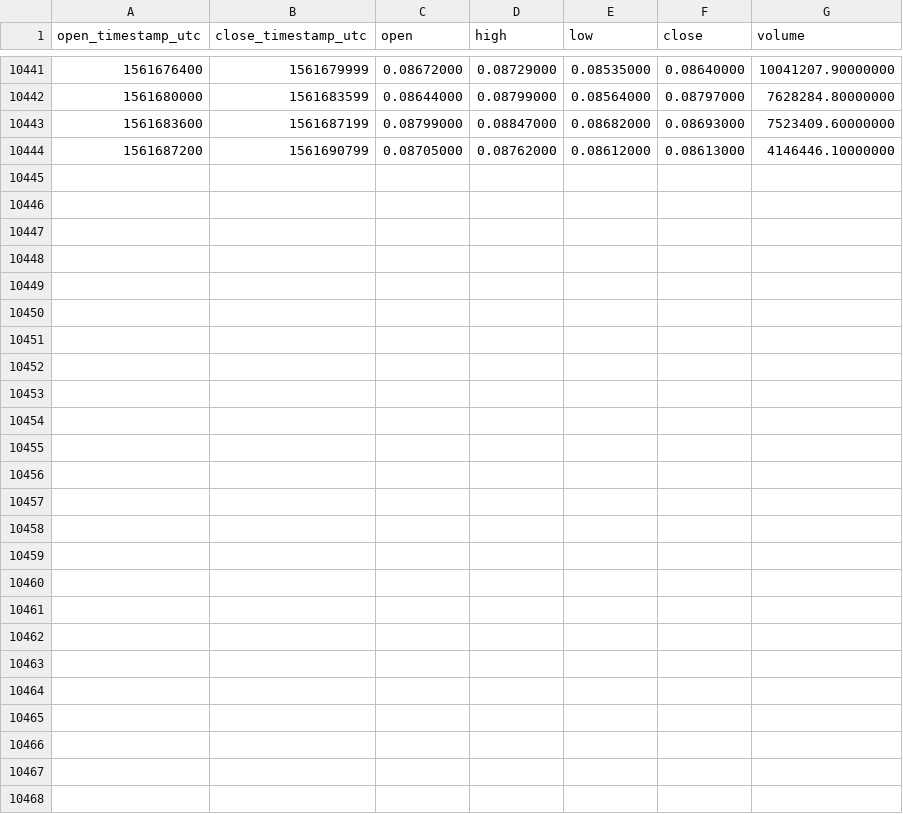
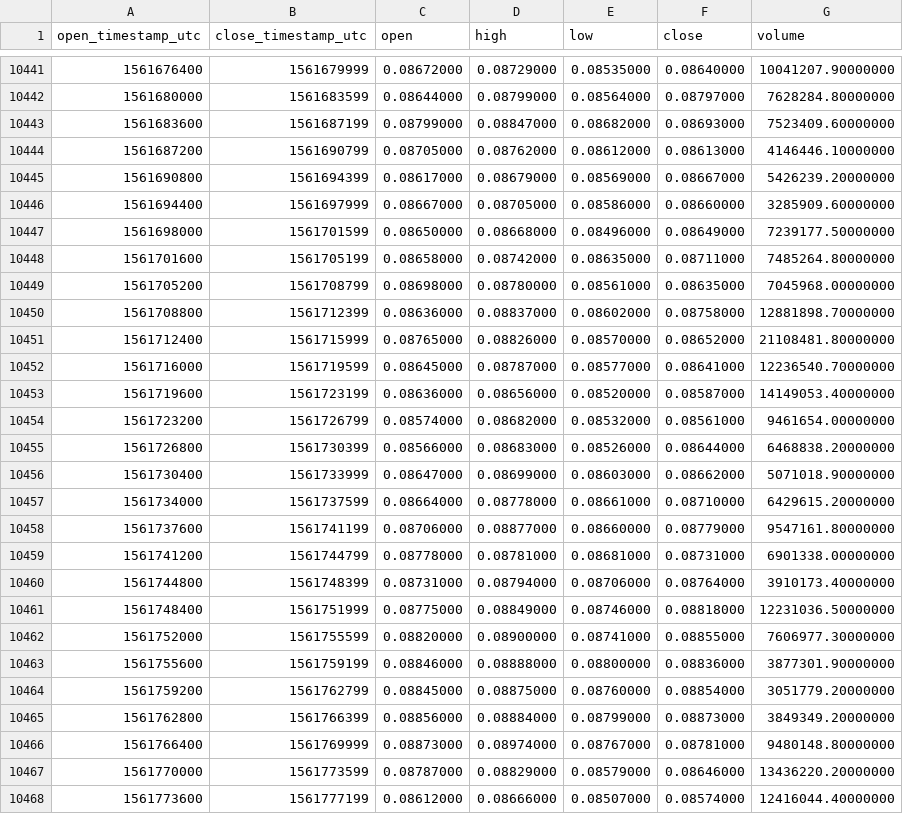
Before and after one commit to cryptobigbro/binance-ADAUSDT, a CSV file: binance-ADAUSDT-1h.csv, drawn as a sheet; only a part is shown, gaps mark what is left out.

Commit message:
Update OHLCV data.

```diff
--- a/binance-ADAUSDT-1h.csv
+++ b/binance-ADAUSDT-1h.csv
@@ -10444 +10444,25 @@ open_timestamp_utc,close_timestamp_utc,open,high,low,close,volume
 1561687200,1561690799,0.08705000,0.08762000,0.08612000,0.08613000,4146446.10000000
+1561690800,1561694399,0.08617000,0.08679000,0.08569000,0.08667000,5426239.20000000
+1561694400,1561697999,0.08667000,0.08705000,0.08586000,0.08660000,3285909.60000000
+1561698000,1561701599,0.08650000,0.08668000,0.08496000,0.08649000,7239177.50000000
+1561701600,1561705199,0.08658000,0.08742000,0.08635000,0.08711000,7485264.80000000
+1561705200,1561708799,0.08698000,0.08780000,0.08561000,0.08635000,7045968.00000000
+1561708800,1561712399,0.08636000,0.08837000,0.08602000,0.08758000,12881898.70000000
+1561712400,1561715999,0.08765000,0.08826000,0.08570000,0.08652000,21108481.80000000
+1561716000,1561719599,0.08645000,0.08787000,0.08577000,0.08641000,12236540.70000000
+1561719600,1561723199,0.08636000,0.08656000,0.08520000,0.08587000,14149053.40000000
+1561723200,1561726799,0.08574000,0.08682000,0.08532000,0.08561000,9461654.00000000
+1561726800,1561730399,0.08566000,0.08683000,0.08526000,0.08644000,6468838.20000000
+1561730400,1561733999,0.08647000,0.08699000,0.08603000,0.08662000,5071018.90000000
+1561734000,1561737599,0.08664000,0.08778000,0.08661000,0.08710000,6429615.20000000
+1561737600,1561741199,0.08706000,0.08877000,0.08660000,0.08779000,9547161.80000000
+1561741200,1561744799,0.08778000,0.08781000,0.08681000,0.08731000,6901338.00000000
+1561744800,1561748399,0.08731000,0.08794000,0.08706000,0.08764000,3910173.40000000
+1561748400,1561751999,0.08775000,0.08849000,0.08746000,0.08818000,12231036.50000000
+1561752000,1561755599,0.08820000,0.08900000,0.08741000,0.08855000,7606977.30000000
+1561755600,1561759199,0.08846000,0.08888000,0.08800000,0.08836000,3877301.90000000
+1561759200,1561762799,0.08845000,0.08875000,0.08760000,0.08854000,3051779.20000000
+1561762800,1561766399,0.08856000,0.08884000,0.08799000,0.08873000,3849349.20000000
+1561766400,1561769999,0.08873000,0.08974000,0.08767000,0.08781000,9480148.80000000
+1561770000,1561773599,0.08787000,0.08829000,0.08579000,0.08646000,13436220.20000000
+1561773600,1561777199,0.08612000,0.08666000,0.08507000,0.08574000,12416044.40000000
```
Also changed, not shown: binance-ADAUSDT-1d.csv.
